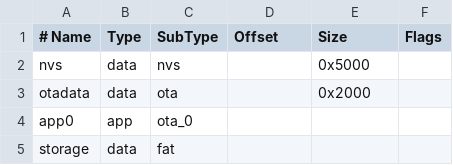
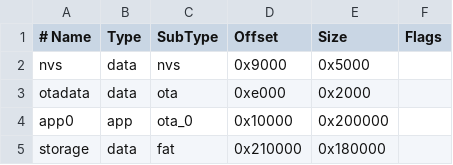
Before and after one commit to vibe-coding-classroom/basic-02-unit-partition-table, a CSV file: partitions.csv, drawn as a sheet.

Commit message:
Complete partition table configuration and memory map report

```diff
--- a/partitions.csv
+++ b/partitions.csv
@@ -1,5 +1,5 @@
 # Name,   Type, SubType, Offset,  Size, Flags
-nvs,      data, nvs,     ,        0x5000,
-otadata,  data, ota,     ,        0x2000,
-app0,     app,  ota_0,   ,        ,
-storage,  data, fat,     ,        ,
+nvs,      data, nvs,     0x9000,  0x5000,
+otadata,  data, ota,     0xe000,  0x2000,
+app0,     app,  ota_0,   0x10000, 0x200000,
+storage,  data, fat,     0x210000,0x180000,
```
Also changed, not shown: 2 other files.
